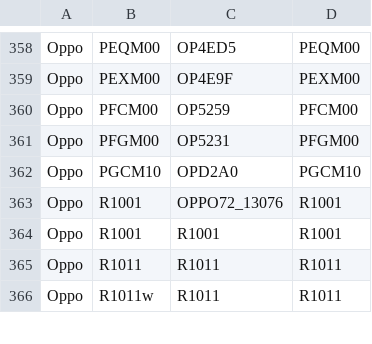
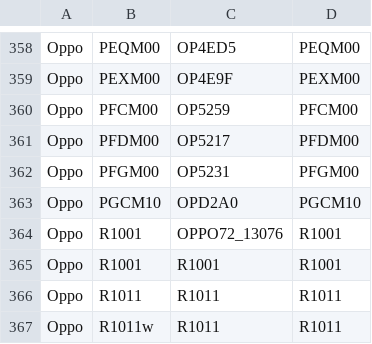
Before and after one commit to wuxianlin/get_android_data, a CSV file: data/oplus_gms_devices.csv, drawn as a sheet; only a part is shown, gaps mark what is left out; the diff names each change by its address in the sheet, - before the commit and + after, or states it on an @@ line.

```diff
--- a/data/oplus_gms_devices.csv
+++ b/data/oplus_gms_devices.csv
+row 361: Oppo | PFDM00 | OP5217 | PFDM00
```
Also changed, not shown: data/miui_global_rom.csv, data/vivo_gms_devices.csv.
